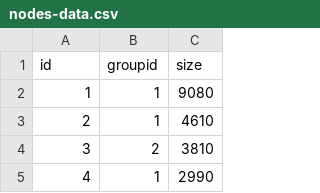
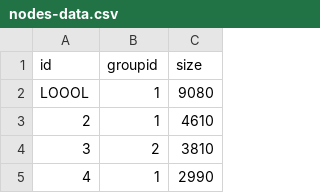
Before and after one commit to AidenWilliams/Enron-Text-and-Graph-Analysis, a CSV file: Task1/static/nodes-data.csv, drawn as a sheet; only a part is shown.

```diff
--- a/Task1/static/nodes-data.csv
+++ b/Task1/static/nodes-data.csv
@@ -1,3 +1,3 @@
 id,groupid,size
-1,1,9080
+LOOOL,1,9080
 2,1,4610
```
Also changed, not shown: 4 other files.
